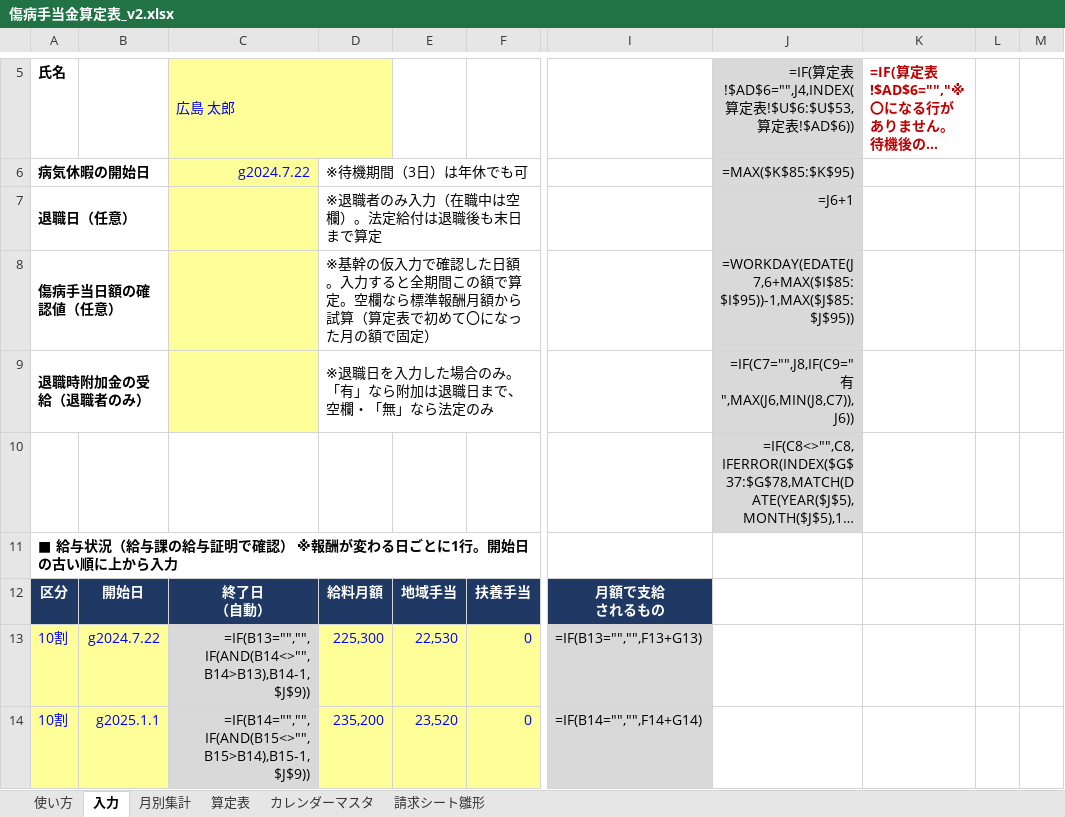
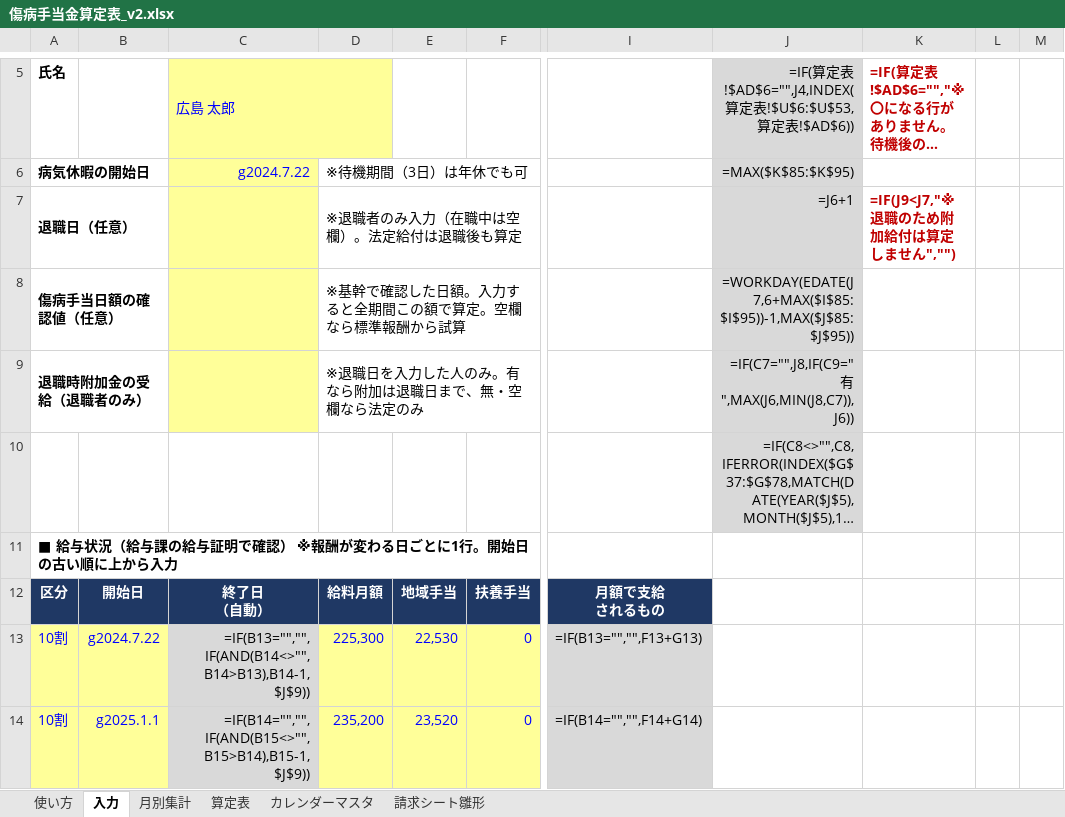
Before and after one commit to iidodo-com/iidodo, an Excel workbook: 傷病手当金算定表_v2.xlsx, sheet 入力, drawn as a sheet; only a part is shown, gaps mark what is left out; long unchanged cells end in …; values as stored, in another font and other column widths than the file's, no borders; formulas without a stored value are shown as written; conditional formats not drawn; the diff names each change by its address in the sheet, - before the commit and + after, or states it on an @@ line.

```diff
--- a/傷病手当金算定表_v2.xlsx (sheet 入力)
+++ b/傷病手当金算定表_v2.xlsx (sheet 入力)
-D7: ※退職者のみ入力（在職中は空欄）。法定給付は退職後も末日まで算定
+D7: ※退職者のみ入力（在職中は空欄）。法定給付は退職後も算定
-K7: (empty)
+K7: =IF(J9<J7,"※退職のため附加給付は算定しません","")
-D8: ※基幹の仮入力で確認した日額。入力すると全期間この額で算定。空欄なら標準報酬月額から試算（算定表で初めて〇になった月の額で固定）
+D8: ※基幹で確認した日額。入力すると全期間この額で算定。空欄なら標準報酬から試算
-D9: ※退職日を入力した場合のみ。「有」なら附加は退職日まで、空欄・「無」なら法定のみ
+D9: ※退職日を入力した人のみ。有なら附加は退職日まで、無・空欄なら法定のみ
```
